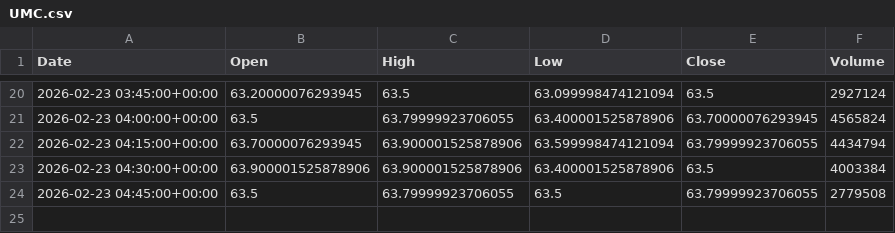
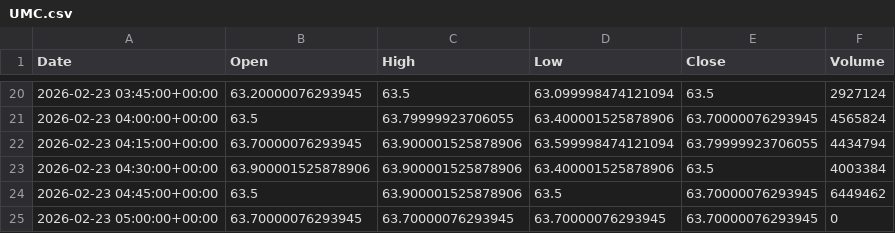
Before and after one commit to ericsutw/basic, a CSV file: data/currency/UMC.csv, drawn as a sheet; only a part is shown, gaps mark what is left out.

```diff
--- a/data/currency/UMC.csv
+++ b/data/currency/UMC.csv
@@ -23,2 +23,3 @@
 2026-02-23 04:30:00+00:00,63.900001525878906,63.900001525878906,63.400001525878906,63.5,4003384
-2026-02-23 04:45:00+00:00,63.5,63.79999923706055,63.5,63.79999923706055,2779508
+2026-02-23 04:45:00+00:00,63.5,63.900001525878906,63.5,63.70000076293945,6449462
+2026-02-23 05:00:00+00:00,63.70000076293945,63.70000076293945,63.70000076293945,63.70000076293945,0
```
Also changed, not shown: data/currency/BTC.csv, data/currency/Creative.csv, 4 other files.
